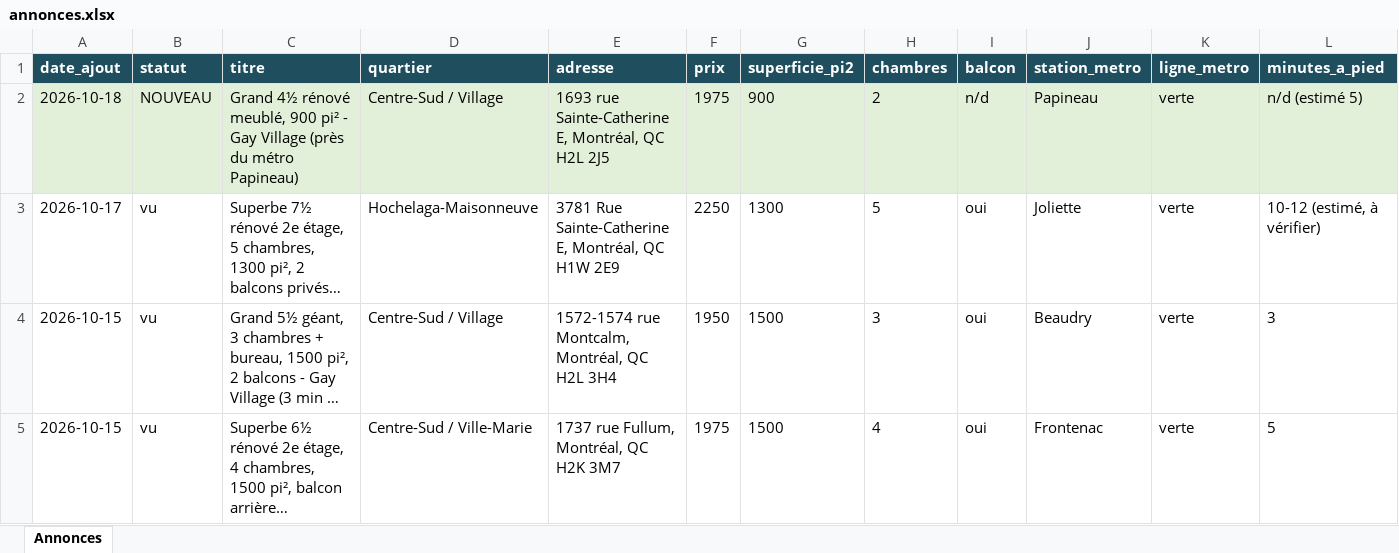
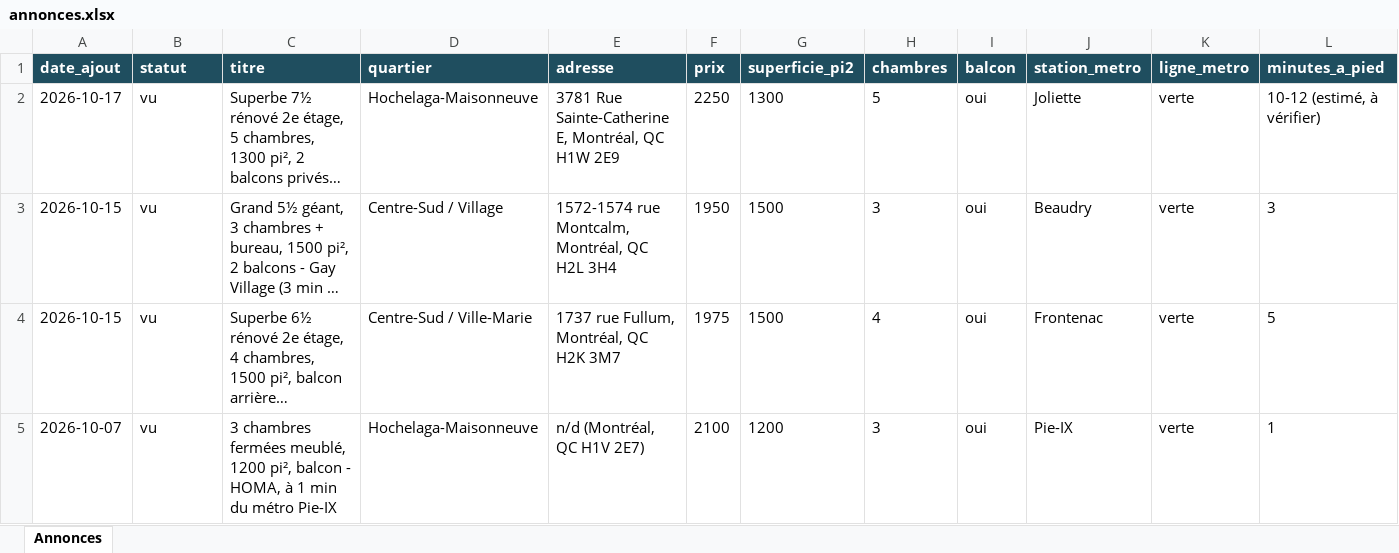
Before and after one commit to fclmnt/home-search, an Excel workbook: annonces.xlsx, sheet Annonces, drawn as a sheet; only a part is shown; the shorter side is filled out with more unchanged rows; long unchanged cells end in …; values as stored, in another font and other column widths than the file's, no borders; rows hold the shown columns only; the diff names each change by its address in the sheet, - before the commit and + after, or states it on an @@ line.

Commit message:
Mise à jour des annonces — 2026-10-19 08:02

```diff
--- a/annonces.xlsx (sheet Annonces)
+++ b/annonces.xlsx (sheet Annonces)
-row 2: 2026-10-18 | NOUVEAU | Grand 4½ rénové meublé, 900 pi² - Gay Village (près du métro Papineau) | Centre-Sud / Village | 1693 rue Sainte-Catherine E, Montréal, QC H2L 2J5 | 1975 | 900 | 2 | n/d | Papineau | verte | n/d (estimé 5)
```
Also changed, not shown: 2 other files.
